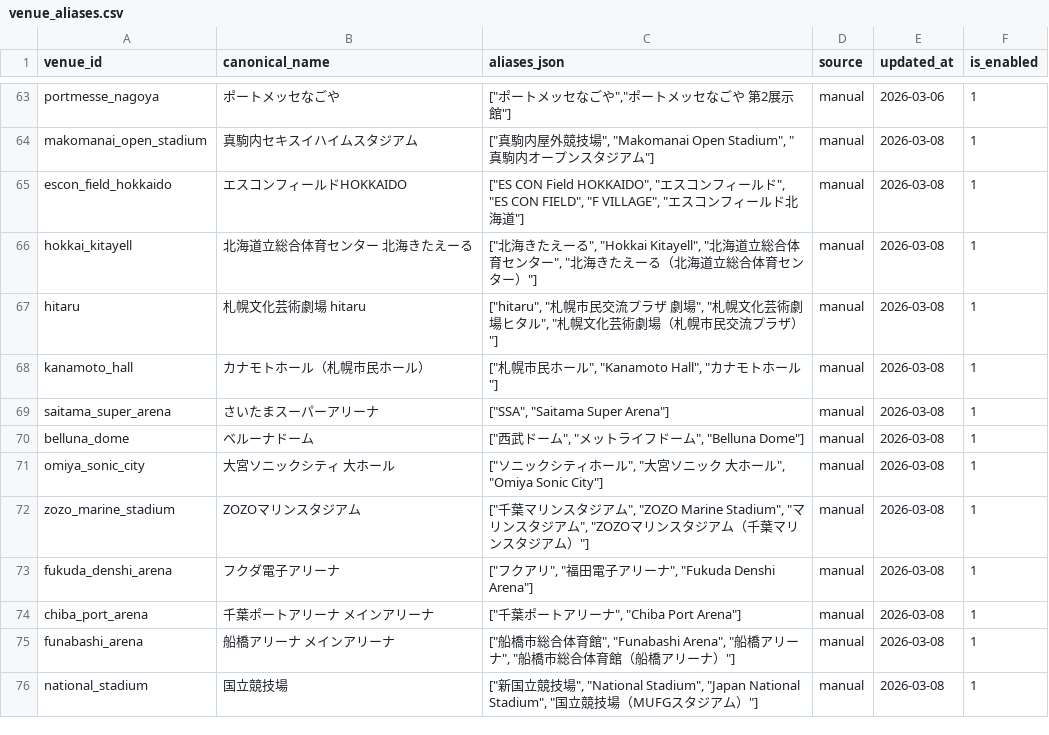
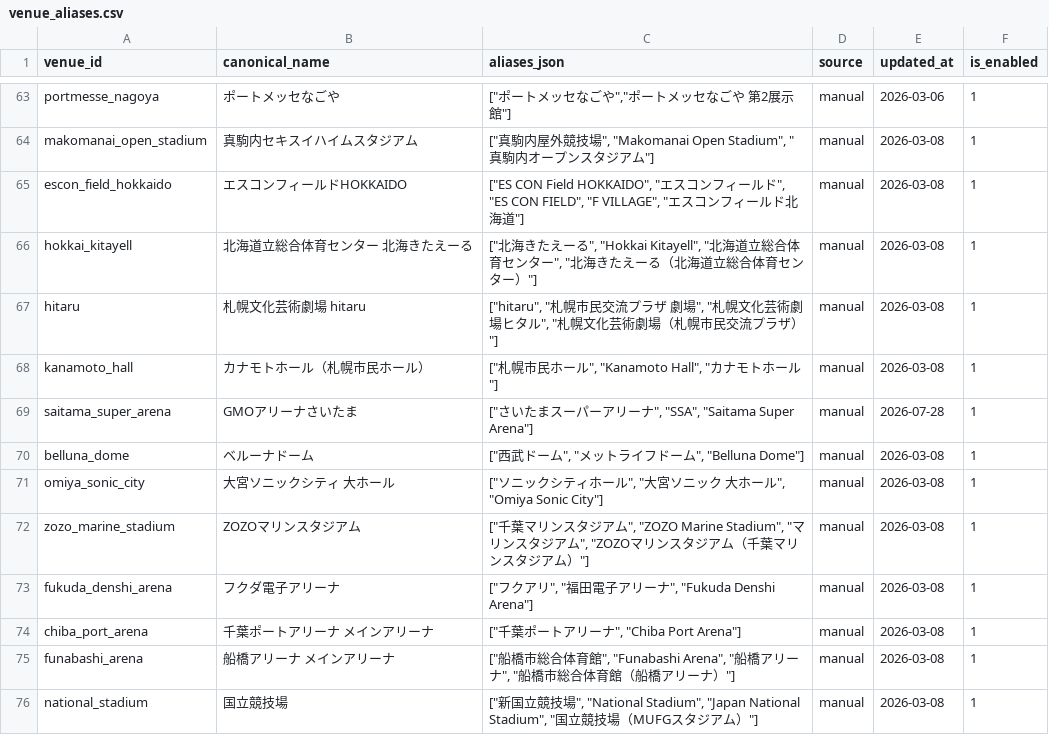
Before and after one commit to NemuKei/market-stats-viewer, a CSV file: data/venue_aliases.csv, drawn as a sheet; only a part is shown, gaps mark what is left out.

Commit message:
fix: update GMO Saitama venue canonical name

```diff
--- a/data/venue_aliases.csv
+++ b/data/venue_aliases.csv
@@ -68,3 +68,3 @@ hitaru,札幌文化芸術劇場 hitaru,"[""hitaru"", ""札幌市民交流プラ
 kanamoto_hall,カナモトホール（札幌市民ホール）,"[""札幌市民ホール"", ""Kanamoto Hall"", ""カナモトホール""]",manual,2026-03-08,1
-saitama_super_arena,さいたまスーパーアリーナ,"[""SSA"", ""Saitama Super Arena""]",manual,2026-03-08,1
+saitama_super_arena,GMOアリーナさいたま,"[""さいたまスーパーアリーナ"", ""SSA"", ""Saitama Super Arena""]",manual,2026-07-28,1
 belluna_dome,ベルーナドーム,"[""西武ドーム"", ""メットライフドーム"", ""Belluna Dome""]",manual,2026-03-08,1
```
Also changed, not shown: data/ticketjam_venue_pages.csv, data/venue_registry.csv, 7 other files.
